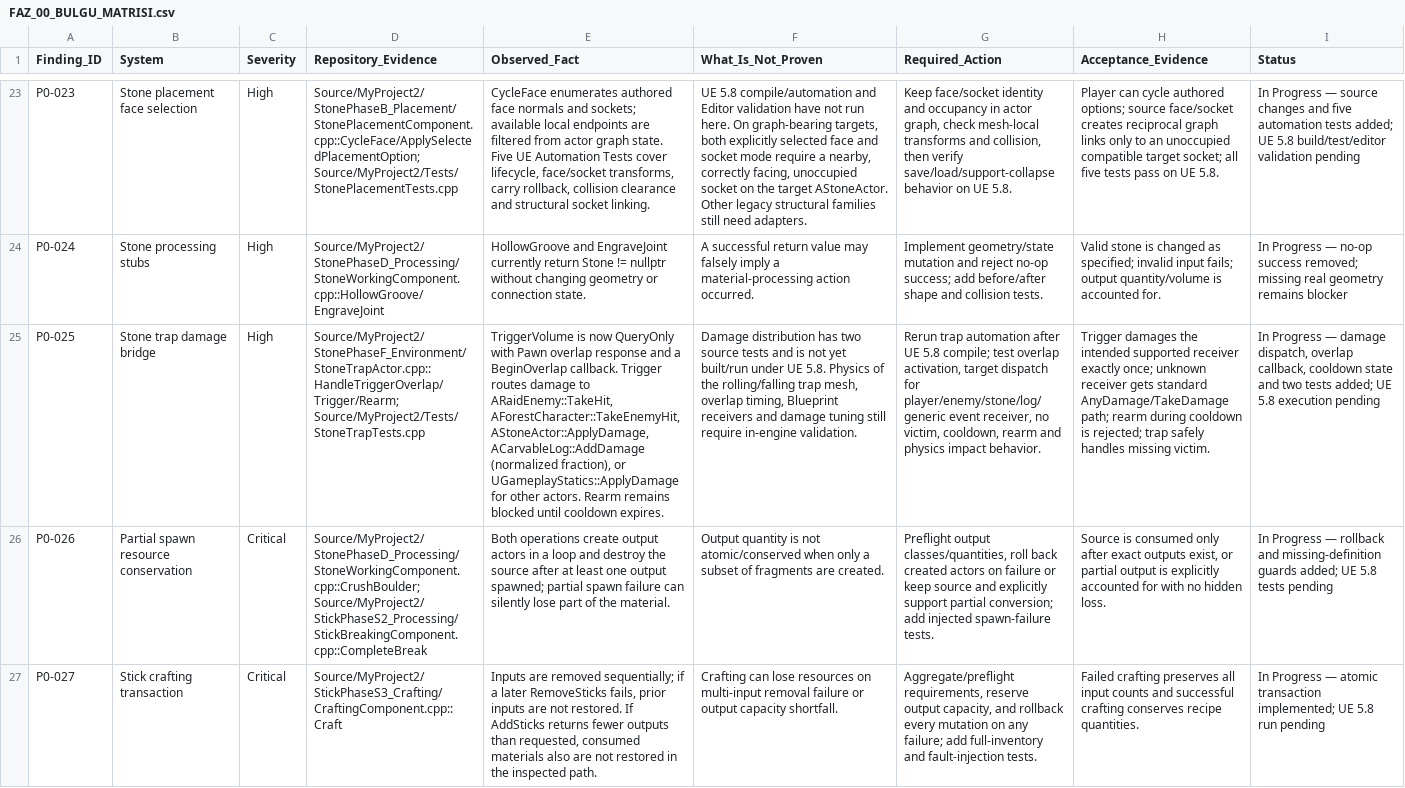
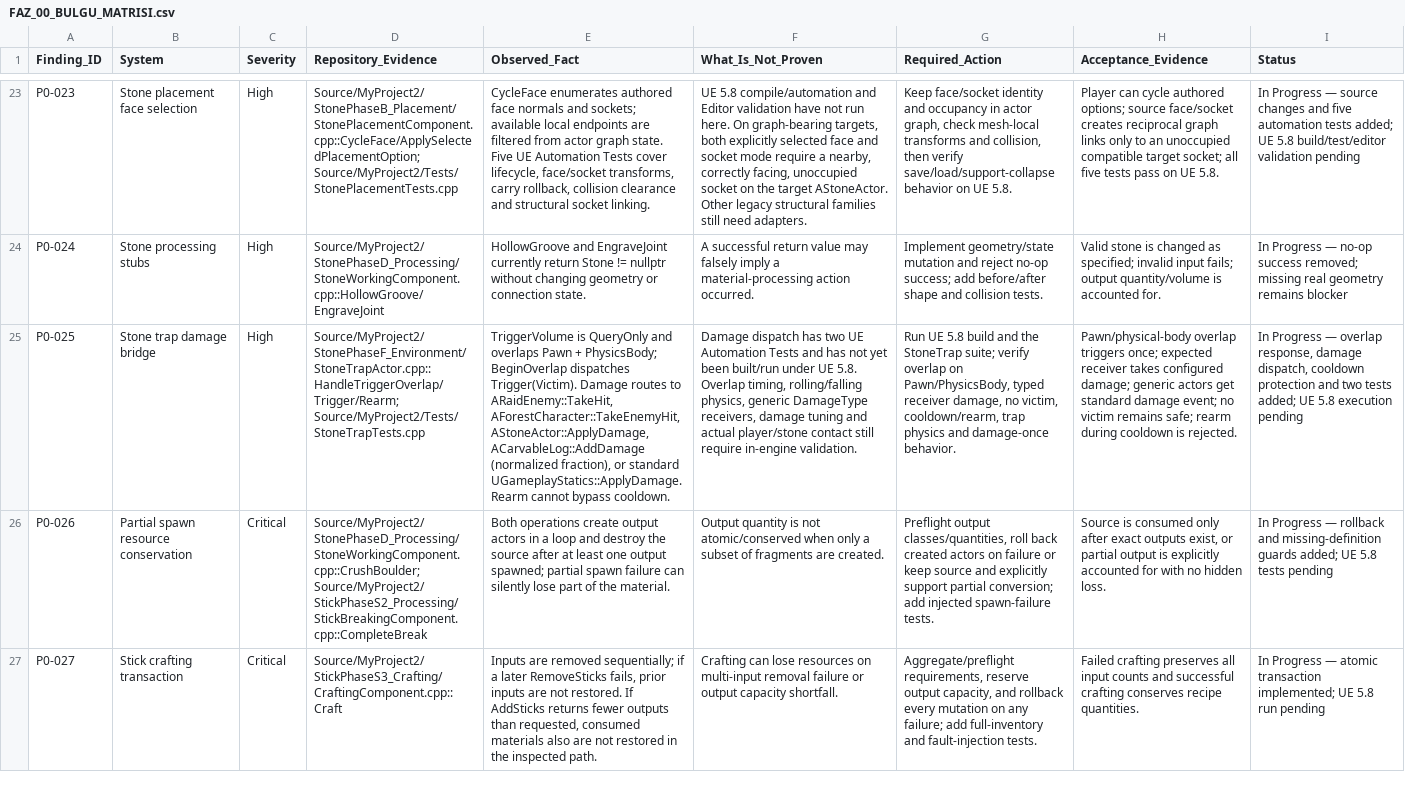
Before and after one commit to furkansarikiyak36-eng/unrealgame, a CSV file: Docs/FAZ_00_BULGU_MATRISI.csv, drawn as a sheet; only a part is shown, gaps mark what is left out; the diff names each change by its address in the sheet, - before the commit and + after, or states it on an @@ line.

Commit message:
docs: include physics-body overlap in stone trap acceptance

```diff
--- a/Docs/FAZ_00_BULGU_MATRISI.csv
+++ b/Docs/FAZ_00_BULGU_MATRISI.csv
-E25 (Observed_Fact): TriggerVolume is now QueryOnly with Pawn overlap response and a BeginOverlap callback. Trigger routes damage to ARaidEnemy::TakeHit, AForestCharacter::TakeEnemyHit, AStoneActor::ApplyDamage, ACarvableLog::AddDamage (normalized fraction), or UGameplayStatics::ApplyDamage for other actors. Rearm remains blocked until cooldown expires.
+E25 (Observed_Fact): TriggerVolume is QueryOnly and overlaps Pawn + PhysicsBody; BeginOverlap dispatches Trigger(Victim). Damage routes to ARaidEnemy::TakeHit, AForestCharacter::TakeEnemyHit, AStoneActor::ApplyDamage, ACarvableLog::AddDamage (normalized fraction), or standard UGameplayStatics::ApplyDamage. Rearm cannot bypass cooldown.
-F25 (What_Is_Not_Proven): Damage distribution has two source tests and is not yet built/run under UE 5.8. Physics of the rolling/falling trap mesh, overlap timing, Blueprint receivers and damage tuning still require…
+F25 (What_Is_Not_Proven): Damage dispatch has two UE Automation Tests and has not yet been built/run under UE 5.8. Overlap timing, rolling/falling physics, generic DamageType receivers, damage tuning and actual player/stone contact still require…
-G25 (Required_Action): Rerun trap automation after UE 5.8 compile; test overlap activation, target dispatch for player/enemy/stone/log/generic event receiver, no victim, cooldown, rearm and physics impact behavior.
+G25 (Required_Action): Run UE 5.8 build and the StoneTrap suite; verify overlap on Pawn/PhysicsBody, typed receiver damage, no victim, cooldown/rearm, trap physics and damage-once behavior.
-H25 (Acceptance_Evidence): Trigger damages the intended supported receiver exactly once; unknown receiver gets standard AnyDamage/TakeDamage path; rearm during cooldown is rejected; trap safely handles missing victim.
+H25 (Acceptance_Evidence): Pawn/physical-body overlap triggers once; expected receiver takes configured damage; generic actors get standard damage event; no victim remains safe; rearm during cooldown is rejected.
-I25 (Status): …Progress — damage dispatch, overlap callback, cooldown state and two…
+I25 (Status): …Progress — overlap response, damage dispatch, cooldown protection and two…
```
